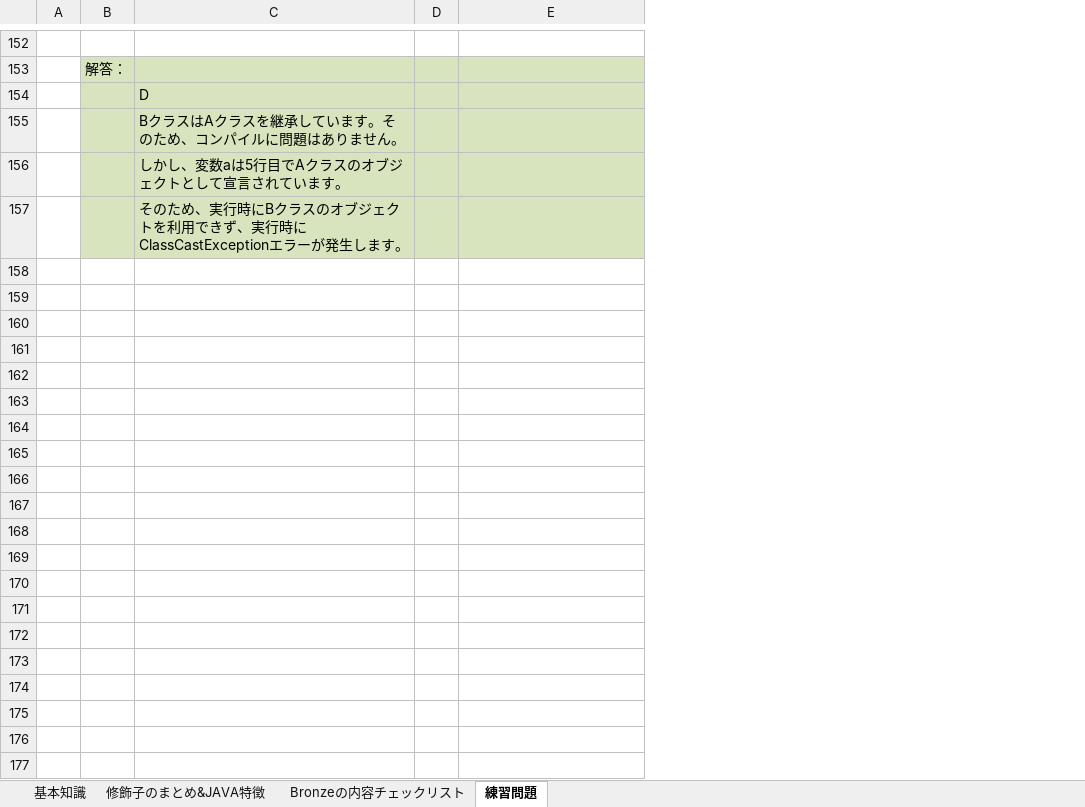
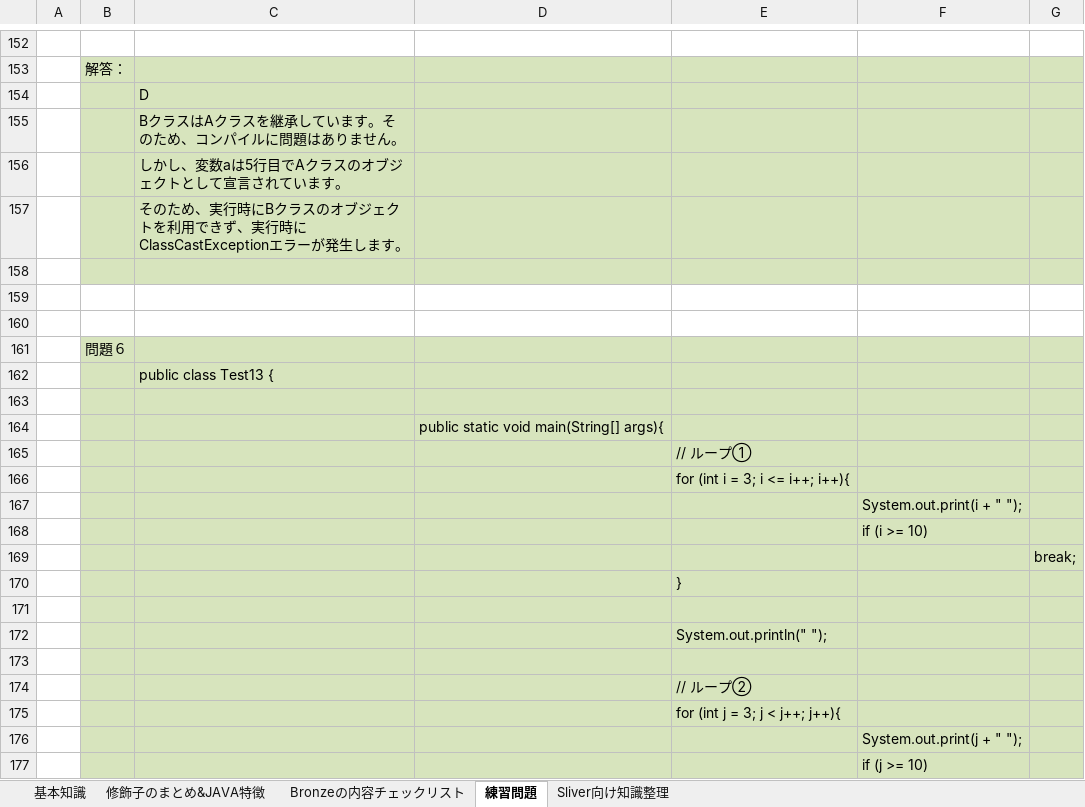
Before and after one commit to koyi2016/java, an Excel workbook: java知識.xlsx, sheet 練習問題, drawn as a sheet; only a part is shown, gaps mark what is left out; values as stored, in another font and other column widths than the file's, no borders; charts and pictures not drawn; removed rows and columns are numbered as before the commit, all else as after; the diff covers the shown part only; the diff names each change by its address in the sheet, - before the commit and + after, or states it on an @@ line.

```diff
--- a/java知識.xlsx (sheet 練習問題)
+++ b/java知識.xlsx (sheet 練習問題)
+sheet tab: Sliver向け知識整理
-column D, empty
+column D, empty
+column F, empty
+column G, empty
+row 158: (empty)
+row 159: (empty)
+row 160: (empty)
+row 161:  | 問題６
+row 162:  |  | public class Test13 {
+row 163: (empty)
+row 164:  |  |  | public static void main(String[] args){
+row 165:  |  |  |  | // ループ①
+row 166:  |  |  |  | for (int i = 3; i <= i++; i++){
+row 167:  |  |  |  |  | System.out.print(i + " ");
+row 168:  |  |  |  |  | if (i >= 10)
+row 169:  |  |  |  |  |  | break;
+row 170:  |  |  |  | }
+row 171: (empty)
+row 172:  |  |  |  | System.out.println(" ");
+row 173: (empty)
+row 174:  |  |  |  | // ループ②
+row 175:  |  |  |  | for (int j = 3; j < j++; j++){
+row 176:  |  |  |  |  | System.out.print(j + " ");
+row 177:  |  |  |  |  | if (j >= 10)
```
Also changed, not shown: 76 added rows elsewhere in this sheet, sheet 基本知識, sheet 修飾子のまとめ&JAVA特徴, charts or pictures.
